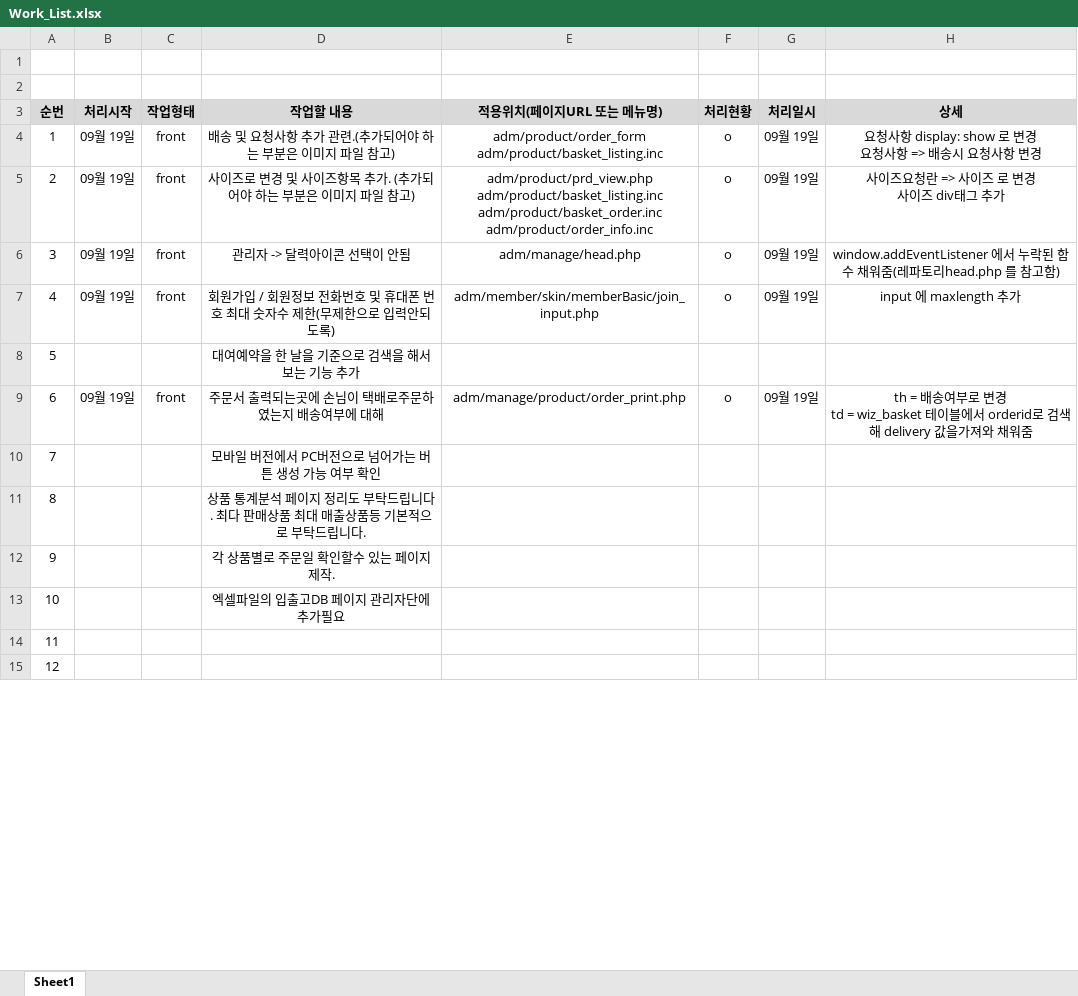
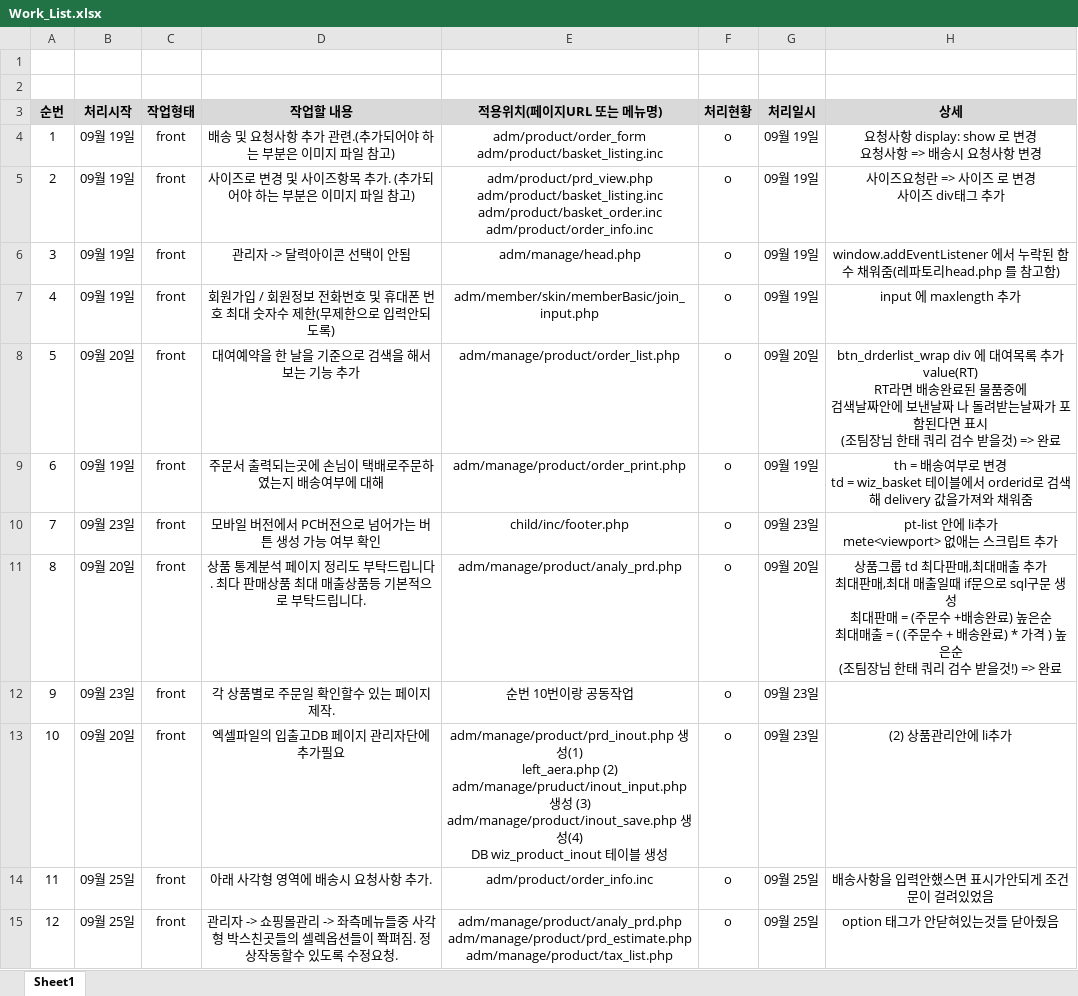
Before and after one commit to JangDongHyek/uxi_kwangdae, an Excel workbook: Work_List.xlsx, sheet Sheet1, drawn as a sheet; only a part is shown; values as stored, in another font and other column widths than the file's, no borders; ↵ is a line break in a cell; the diff covers the shown part only; the diff names each change by its address in the sheet, - before the commit and + after, or states it on an @@ line.

```diff
--- a/Work_List.xlsx (sheet Sheet1)
+++ b/Work_List.xlsx (sheet Sheet1)
-B8 (처리시작): (empty)
+B8 (처리시작): 09월 20일
-C8 (작업형태): (empty)
+C8 (작업형태): front
-E8 (적용위치(페이지URL 또는 메뉴명)): (empty)
+E8 (적용위치(페이지URL 또는 메뉴명)): adm/manage/product/order_list.php
-F8 (처리현황): (empty)
+F8 (처리현황): o
-G8 (처리일시): (empty)
+G8 (처리일시): 09월 20일
-H8 (상세): (empty)
+H8 (상세): btn_drderlist_wrap div 에 대여목록 추가 value(RT) ↵ RT라면 배송완료된 물품중에 ↵ 검색날짜안에 보낸날짜 나 돌려받는날짜가 포함된다면 표시 ↵ (조팀장님 한태 쿼리 검수 받을것) => 완료
-B10 (처리시작): (empty)
+B10 (처리시작): 09월 23일
-C10:C15 (작업형태): (empty)
+C10:C15 (작업형태): front
-E10 (적용위치(페이지URL 또는 메뉴명)): (empty)
+E10 (적용위치(페이지URL 또는 메뉴명)): child/inc/footer.php
-F10:F15 (처리현황): (empty)
+F10:F15 (처리현황): o
-G10 (처리일시): (empty)
+G10 (처리일시): 09월 23일
-H10 (상세): (empty)
+H10 (상세): pt-list 안에 li추가 ↵ mete<viewport> 없애는 스크립트 추가
-B11 (처리시작): (empty)
+B11 (처리시작): 09월 20일
-E11 (적용위치(페이지URL 또는 메뉴명)): (empty)
+E11 (적용위치(페이지URL 또는 메뉴명)): adm/manage/product/analy_prd.php
-G11 (처리일시): (empty)
+G11 (처리일시): 09월 20일
-H11 (상세): (empty)
+H11 (상세): 상품그룹 td 최다판매,최대매출 추가 ↵ 최대판매,최대 매출일때 if문으로 sql구문 생성 ↵ 최대판매 = (주문수 +배송완료) 높은순 ↵ 최대매출 = ( (주문수 + 배송완료) * 가격 ) 높은순 ↵ (조팀장님 한태 쿼리 검수 받을것!) => 완료
-B12 (처리시작): (empty)
+B12 (처리시작): 09월 23일
-E12 (적용위치(페이지URL 또는 메뉴명)): (empty)
+E12 (적용위치(페이지URL 또는 메뉴명)): 순번 10번이랑 공동작업
-G12:G13 (처리일시): (empty)
+G12:G13 (처리일시): 09월 23일
-B13 (처리시작): (empty)
+B13 (처리시작): 09월 20일
-E13 (적용위치(페이지URL 또는 메뉴명)): (empty)
+E13 (적용위치(페이지URL 또는 메뉴명)): adm/manage/product/prd_inout.php 생성(1) ↵ left_aera.php (2) ↵ adm/manage/pruduct/inout_input.php 생성 (3) ↵ adm/manage/product/inout_save.php 생성(4) ↵ DB wiz_product_inout 테이블 생성
-H13 (상세): (empty)
+H13 (상세): (2) 상품관리안에 li추가
-B14:B15 (처리시작): (empty)
+B14:B15 (처리시작): 09월 25일
-D14 (작업할 내용): (empty)
+D14 (작업할 내용): 아래 사각형 영역에 배송시 요청사항 추가.
-E14 (적용위치(페이지URL 또는 메뉴명)): (empty)
+E14 (적용위치(페이지URL 또는 메뉴명)): adm/product/order_info.inc
-G14:G15 (처리일시): (empty)
+G14:G15 (처리일시): 09월 25일
-H14 (상세): (empty)
+H14 (상세): 배송사항을 입력안했스면 표시가안되게 조건문이 걸려있었음
-D15 (작업할 내용): (empty)
+D15 (작업할 내용): 관리자 -> 쇼핑몰관리 -> 좌측메뉴들중 사각형 박스친곳들의 셀렉옵션들이 쫙펴짐. 정상작동할수 있도록 수정요청.
-E15 (적용위치(페이지URL 또는 메뉴명)): (empty)
+E15 (적용위치(페이지URL 또는 메뉴명)): adm/manage/product/analy_prd.php ↵ adm/manage/product/prd_estimate.php ↵ adm/manage/product/tax_list.php
-H15 (상세): (empty)
+H15 (상세): option 태그가 안닫혀있는것들 닫아줬음
```
Also changed, not shown: 7 edited cells elsewhere in this sheet, 40 other files.
